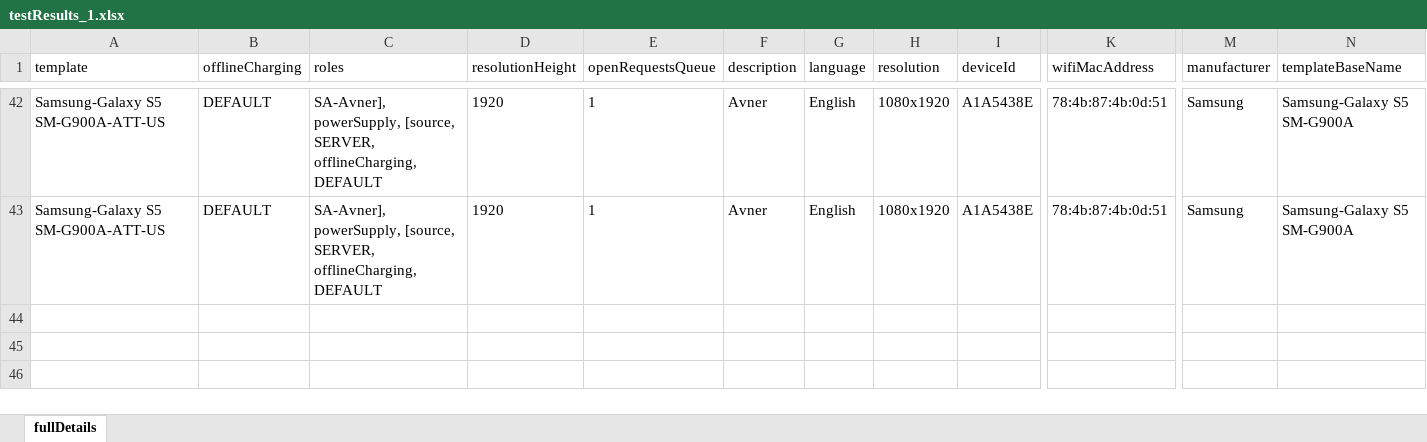
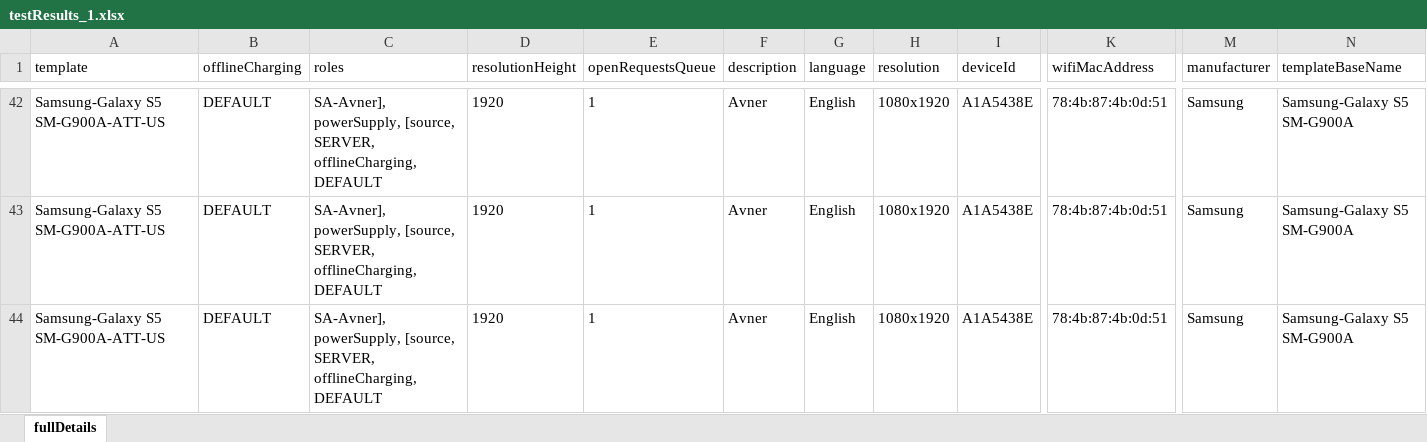
Before and after one commit to westondunn/Beton, an Excel workbook: Beton/src/main/resources/dataSheets/testResults_1.xlsx, sheet fullDetails, drawn as a sheet; only a part is shown, gaps mark what is left out; values as stored, in another font and other column widths than the file's, no borders; rows hold the shown columns only; the diff names each change by its address in the sheet, - before the commit and + after, or states it on an @@ line.

```diff
--- a/Beton/src/main/resources/dataSheets/testResults_1.xlsx (sheet fullDetails)
+++ b/Beton/src/main/resources/dataSheets/testResults_1.xlsx (sheet fullDetails)
+row 44: Samsung-Galaxy S5 SM-G900A-ATT-US | DEFAULT | SA-Avner], powerSupply, [source, SERVER, offlineCharging, DEFAULT | 1920 | 1 | Avner | English | 1080x1920 | A1A5438E | 78:4b:87:4b:0d:51 | Samsung | Samsung-Galaxy S5 SM-G900A
```
Also changed, not shown: Beton/src/main/resources/dataSheets/testData_Avner.xlsx, Beton/src/main/resources/dataSheets/testResults.xlsx, 2 other files.
